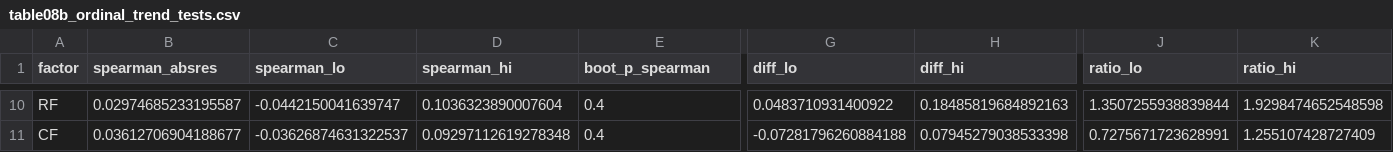
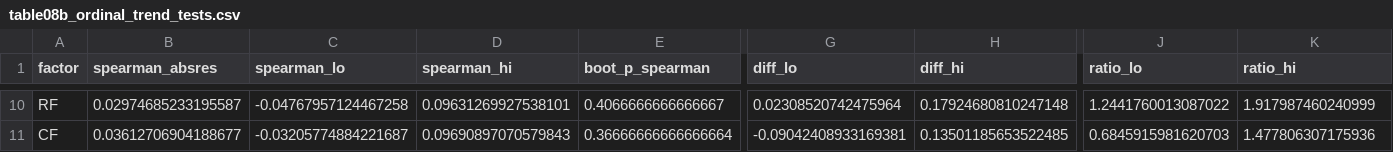
Before and after one commit to Pouyazarbipour/Causal-Concept-Explanations-for-Overtopping, a CSV file: results/tables/table08b_ordinal_trend_tests.csv, drawn as a sheet; only a part is shown, gaps mark what is left out; the diff covers the shown part only; the diff names each change by its address in the sheet, - before the commit and + after, or states it on an @@ line.

```diff
--- a/results/tables/table08b_ordinal_trend_tests.csv
+++ b/results/tables/table08b_ordinal_trend_tests.csv
-C10 (spearman_lo): -0.0442150041639747
+C10 (spearman_lo): -0.04767957124467258
-D10 (spearman_hi): 0.1036323890007604
+D10 (spearman_hi): 0.09631269927538101
-E10 (boot_p_spearman): 0.4
+E10 (boot_p_spearman): 0.4066666666666667
-G10 (diff_lo): 0.0483710931400922
+G10 (diff_lo): 0.02308520742475964
-H10 (diff_hi): 0.18485819684892163
+H10 (diff_hi): 0.17924680810247148
-J10 (ratio_lo): 1.3507255938839844
+J10 (ratio_lo): 1.2441760013087022
-K10 (ratio_hi): 1.9298474652548598
+K10 (ratio_hi): 1.917987460240999
-C11 (spearman_lo): -0.03626874631322537
+C11 (spearman_lo): -0.03205774884221687
-D11 (spearman_hi): 0.09297112619278348
+D11 (spearman_hi): 0.09690897070579843
-E11 (boot_p_spearman): 0.4
+E11 (boot_p_spearman): 0.36666666666666664
-G11 (diff_lo): -0.07281796260884188
+G11 (diff_lo): -0.09042408933169381
-H11 (diff_hi): 0.07945279038533398
+H11 (diff_hi): 0.13501185653522485
-J11 (ratio_lo): 0.7275671723628991
+J11 (ratio_lo): 0.6845915981620703
-K11 (ratio_hi): 1.255107428727409
+K11 (ratio_hi): 1.477806307175936
```
Also changed, not shown: 58 edited cells elsewhere in this file, results/tables/table08a_residuals_by_rf_cf.csv, 43 other files.
